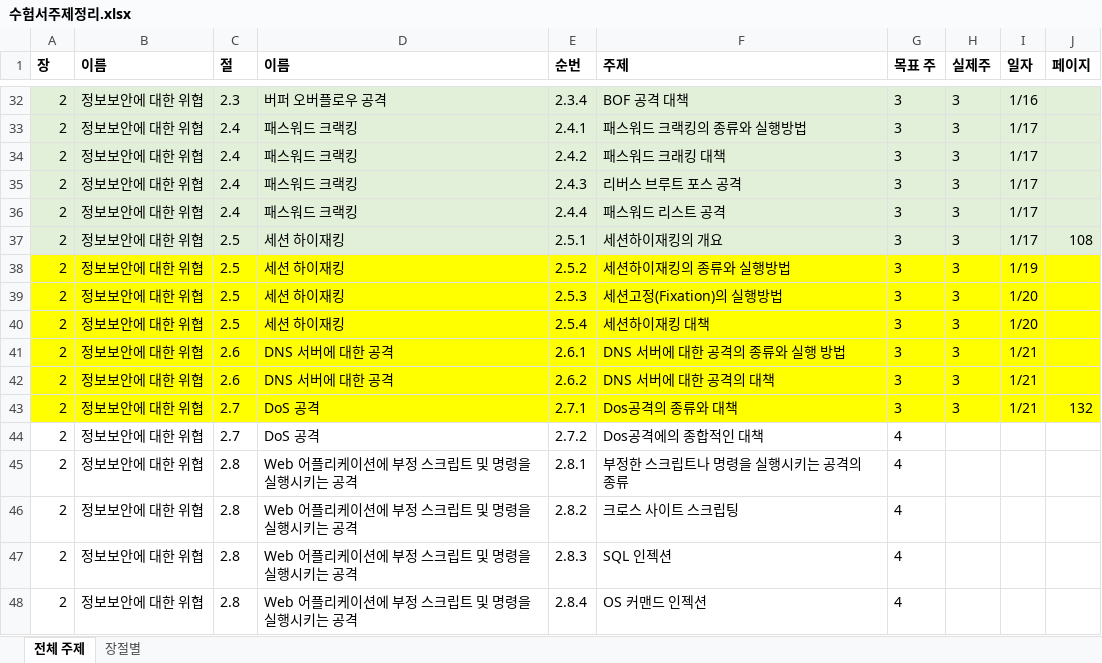
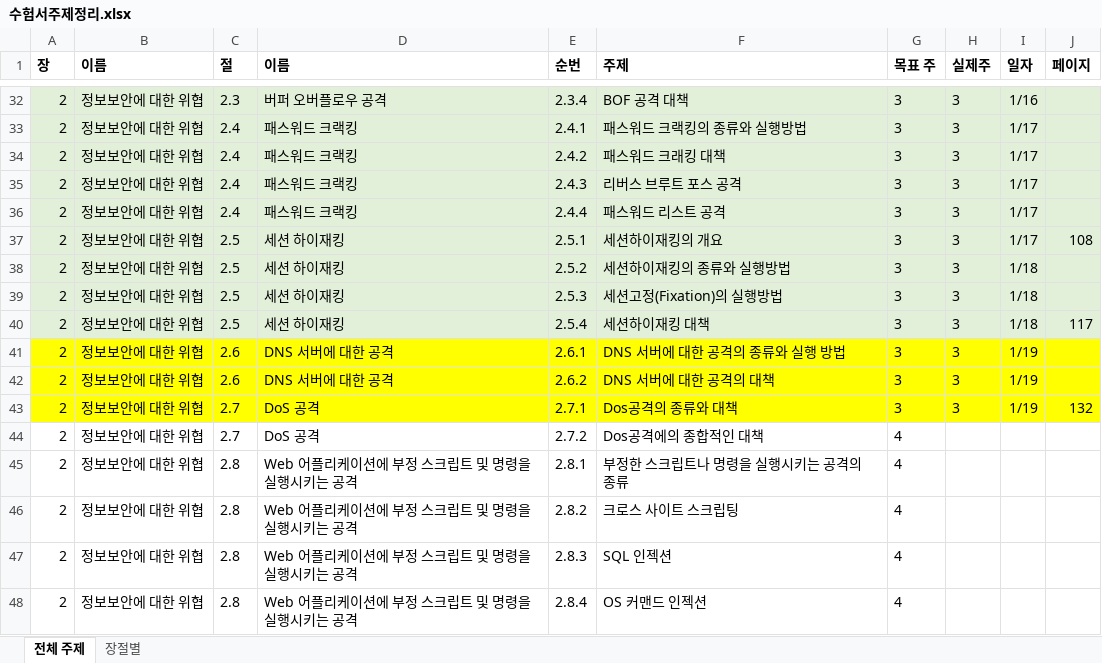
Before and after one commit to JaewoongMoon/my-orgs, an Excel workbook: certificate/sc-japan/수험서주제정리.xlsx, sheet 전체 주제, drawn as a sheet; only a part is shown, gaps mark what is left out; values as stored, in another font and other column widths than the file's, no borders; the diff names each change by its address in the sheet, - before the commit and + after, or states it on an @@ line.

```diff
--- a/certificate/sc-japan/수험서주제정리.xlsx (sheet 전체 주제)
+++ b/certificate/sc-japan/수험서주제정리.xlsx (sheet 전체 주제)
-A38:J40 fill: #FFFF00
+A38:J40 fill: #E2F0D9
-I38 (일자): 1/19
+I38 (일자): 1/18
-I39:I40 (일자): 1/20
+I39:I40 (일자): 1/18
-J40 (페이지): (empty)
+J40 (페이지): 117
-I41:I43 (일자): 1/21
+I41:I43 (일자): 1/19
```
Also changed, not shown: 4 other files.
